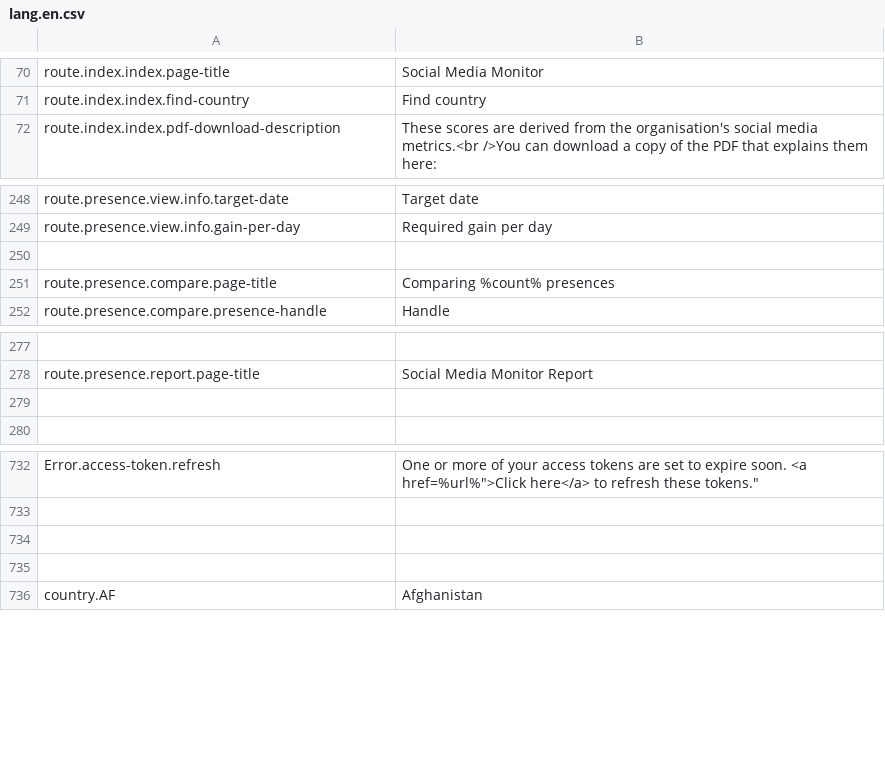
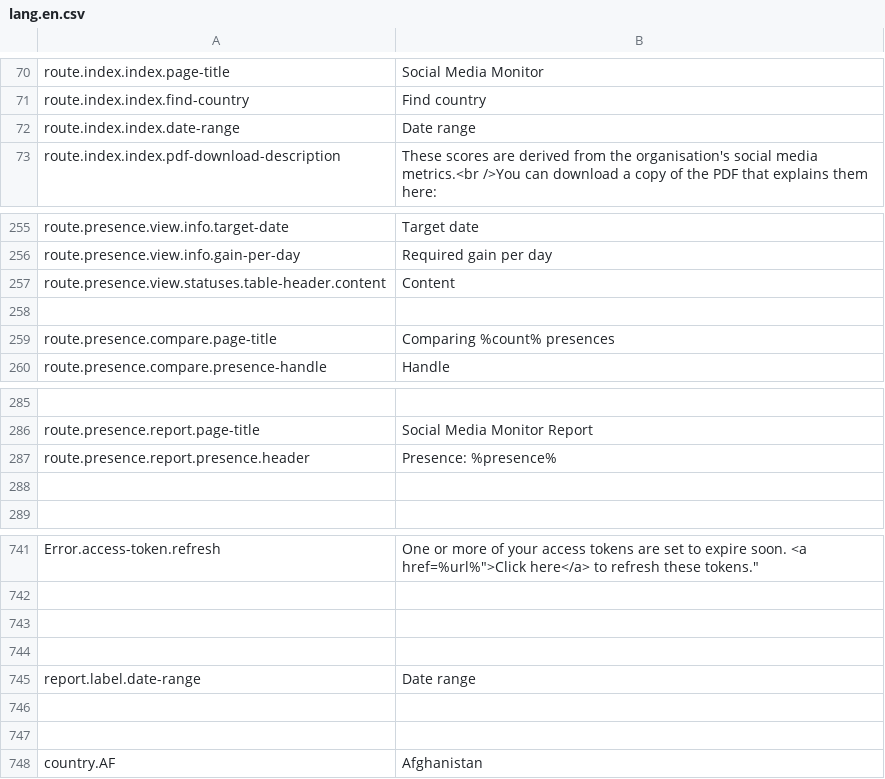
Before and after one commit to outlandishideas/social-monitor, a CSV file: languages/lang.en.csv, drawn as a sheet; only a part is shown, gaps mark what is left out; the diff covers the shown part only; the diff names each change by its address in the sheet, - before the commit and + after, or states it on an @@ line.

```diff
--- a/languages/lang.en.csv
+++ b/languages/lang.en.csv
+row 72: route.index.index.date-range | Date range
+row 257: route.presence.view.statuses.table-header.content | Content
+row 287: route.presence.report.presence.header | Presence: %presence%
+row 743: (empty)
+row 744: (empty)
+row 745: report.label.date-range | Date range
```
Also changed, not shown: 9 added rows and 3 removed rows elsewhere in this file, 8 other files.
